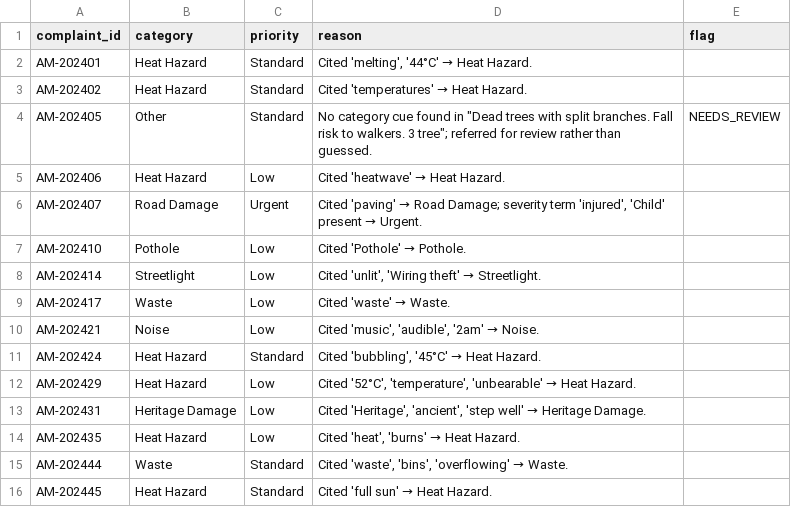
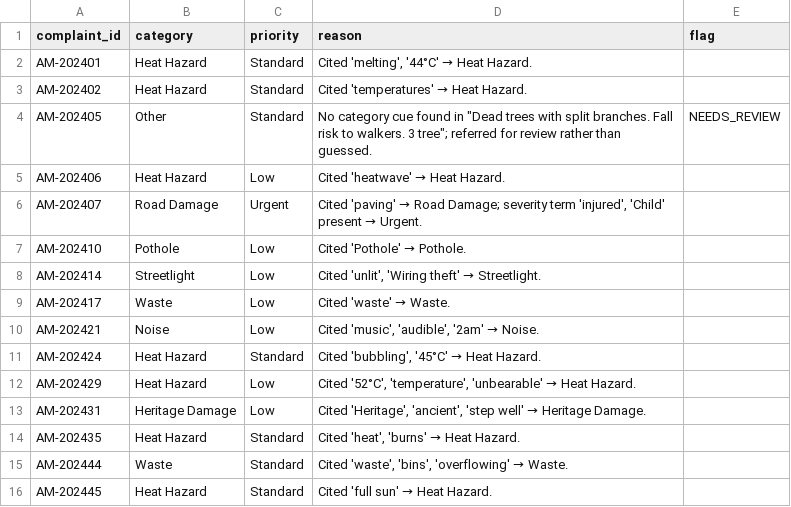
Before and after one commit to nasscomAI/prompt-to-production, a CSV file: uc-0a/results_ahmedabad.csv, drawn as a sheet.

```diff
--- a/uc-0a/results_ahmedabad.csv
+++ b/uc-0a/results_ahmedabad.csv
@@ -13,3 +13,3 @@ AM-202429,Heat Hazard,Low,"Cited '52°C', 'temperature', 'unbearable' → Heat H
 AM-202431,Heritage Damage,Low,"Cited 'Heritage', 'ancient', 'step well' → Heritage Damage.",
-AM-202435,Heat Hazard,Low,"Cited 'heat', 'burns' → Heat Hazard.",
+AM-202435,Heat Hazard,Standard,"Cited 'heat', 'burns' → Heat Hazard.",
 AM-202444,Waste,Standard,"Cited 'waste', 'bins', 'overflowing' → Waste.",
```
Also changed, not shown: uc-0a/results_hyderabad.csv, uc-0a/results_kolkata.csv, 3 other files.
